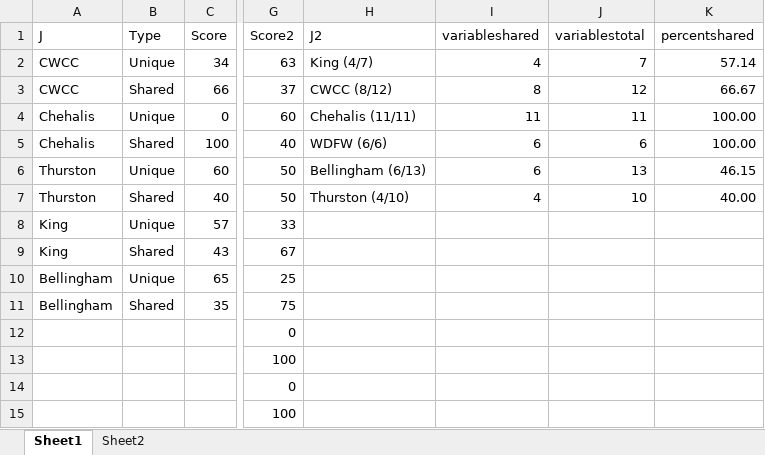
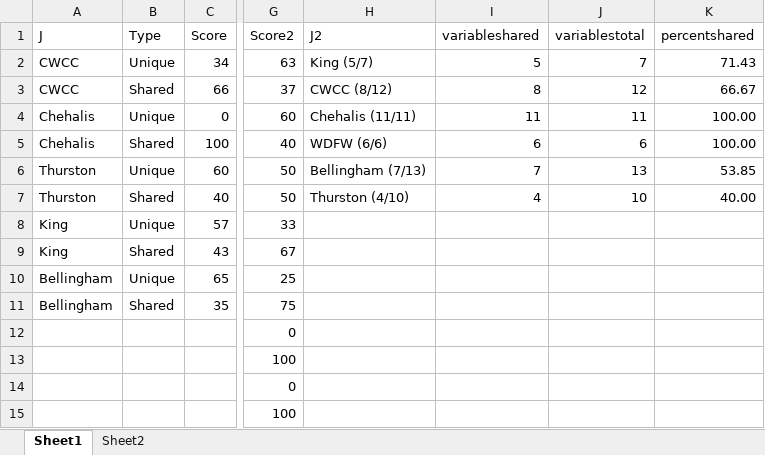
Before and after one commit to cadlaburch/culvert_PI_framework, an Excel workbook: output/Compare_Contrast Data/Variable Comparisons.xlsx, sheet Sheet1, drawn as a sheet; only a part is shown, gaps mark what is left out; values as stored, in another font and other column widths than the file's, no borders; the diff names each change by its address in the sheet, - before the commit and + after, or states it on an @@ line.

```diff
--- a/output/Compare_Contrast Data/Variable Comparisons.xlsx (sheet Sheet1)
+++ b/output/Compare_Contrast Data/Variable Comparisons.xlsx (sheet Sheet1)
-H2 (J2): King (4/7)
+H2 (J2): King (5/7)
-I2 (variableshared): 4
+I2 (variableshared): 5
-K2 (percentshared): 57.14
+K2 (percentshared): 71.43
-H6 (J2): Bellingham (6/13)
+H6 (J2): Bellingham (7/13)
-I6 (variableshared): 6
+I6 (variableshared): 7
-K6 (percentshared): 46.15
+K6 (percentshared): 53.85
```
Also changed, not shown: 19 other files.
